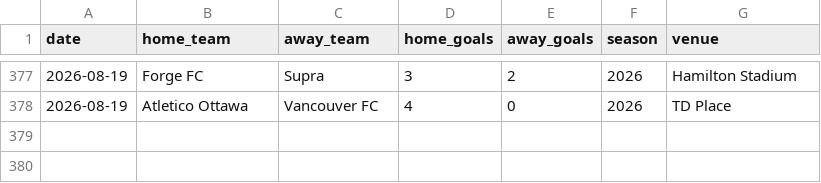
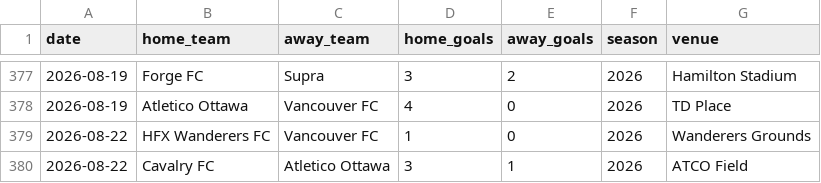
Before and after one commit to GoCeylan/canpl-analytics, a CSV file: data/matches/cpl_all.csv, drawn as a sheet; only a part is shown, gaps mark what is left out; the diff names each change by its address in the sheet, - before the commit and + after, or states it on an @@ line.

```diff
--- a/data/matches/cpl_all.csv
+++ b/data/matches/cpl_all.csv
+row 379: 2026-08-22 | HFX Wanderers FC | Vancouver FC | 1 | 0 | 2026 | Wanderers Grounds
+row 380: 2026-08-22 | Cavalry FC | Atletico Ottawa | 3 | 1 | 2026 | ATCO Field
```
Also changed, not shown: data/matches/cpl_all_with_ids.csv, data/matches/match_header_history.csv, 1 other file.
